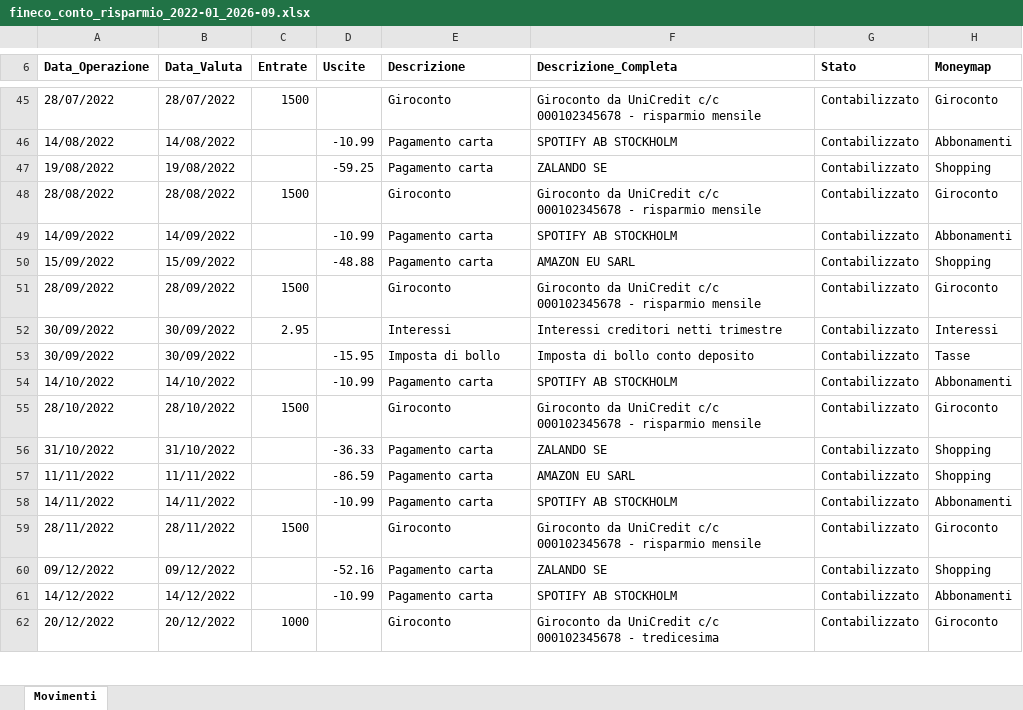
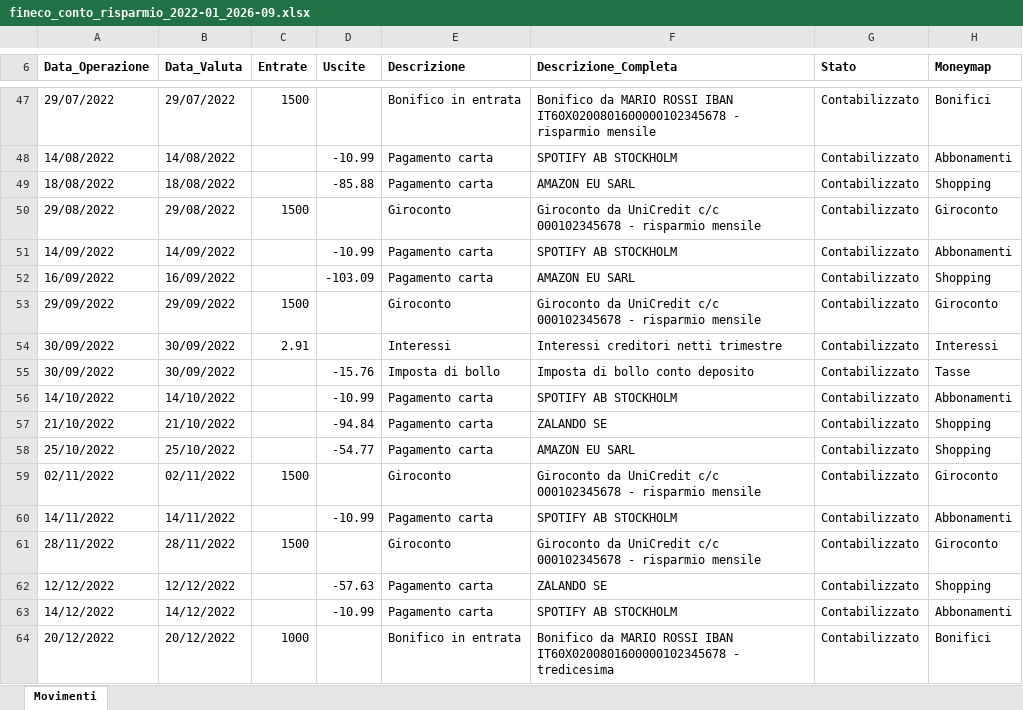
Before and after one commit to Dona317/MyFinancePlace, an Excel workbook: samples/dati_fittizi/due_banche/fineco_conto_risparmio_2022-01_2026-09.xlsx, sheet Movimenti, drawn as a sheet; only a part is shown, gaps mark what is left out; values as stored, in another font and other column widths than the file's, no borders; removed rows and columns are numbered as before the commit, all else as after; the diff covers the shown part only; the diff names each change by its address in the sheet, - before the commit and + after, or states it on an @@ line.

```diff
--- a/samples/dati_fittizi/due_banche/fineco_conto_risparmio_2022-01_2026-09.xlsx (sheet Movimenti)
+++ b/samples/dati_fittizi/due_banche/fineco_conto_risparmio_2022-01_2026-09.xlsx (sheet Movimenti)
-A47 (Data_Operazione): 28/07/2022
+A47 (Data_Operazione): 29/07/2022
-B47 (Data_Valuta): 28/07/2022
+B47 (Data_Valuta): 29/07/2022
-E47 (Descrizione): Giroconto
+E47 (Descrizione): Bonifico in entrata
-F47 (Descrizione_Completa): Giroconto da UniCredit c/c 000102345678 - risparmio…
+F47 (Descrizione_Completa): Bonifico da MARIO ROSSI IBAN IT60X0200801600000102345678 - risparmio…
-H47 (Moneymap): Giroconto
+H47 (Moneymap): Bonifici
-A49 (Data_Operazione): 19/08/2022
+A49 (Data_Operazione): 18/08/2022
-B49 (Data_Valuta): 19/08/2022
+B49 (Data_Valuta): 18/08/2022
-D49 (Uscite): -59.25
+D49 (Uscite): -85.88
-F49 (Descrizione_Completa): ZALANDO SE
+F49 (Descrizione_Completa): AMAZON EU SARL
-A50 (Data_Operazione): 28/08/2022
+A50 (Data_Operazione): 29/08/2022
-B50 (Data_Valuta): 28/08/2022
+B50 (Data_Valuta): 29/08/2022
-A52 (Data_Operazione): 15/09/2022
+A52 (Data_Operazione): 16/09/2022
-B52 (Data_Valuta): 15/09/2022
+B52 (Data_Valuta): 16/09/2022
-D52 (Uscite): -48.88
+D52 (Uscite): -103.09
-A53 (Data_Operazione): 28/09/2022
+A53 (Data_Operazione): 29/09/2022
-B53 (Data_Valuta): 28/09/2022
+B53 (Data_Valuta): 29/09/2022
-C54 (Entrate): 2.95
+C54 (Entrate): 2.91
-D55 (Uscite): -15.95
+D55 (Uscite): -15.76
-row 55: 28/10/2022 | 28/10/2022 | 1500 |  | Giroconto | Giroconto da UniCredit c/c 000102345678 - risparmio mensile | Contabilizzato | Giroconto
-A57 (Data_Operazione): 31/10/2022
+A57 (Data_Operazione): 21/10/2022
-B57 (Data_Valuta): 31/10/2022
+B57 (Data_Valuta): 21/10/2022
-D57 (Uscite): -36.33
+D57 (Uscite): -94.84
-A58 (Data_Operazione): 11/11/2022
+A58 (Data_Operazione): 25/10/2022
-B58 (Data_Valuta): 11/11/2022
+B58 (Data_Valuta): 25/10/2022
-D58 (Uscite): -86.59
+D58 (Uscite): -54.77
+row 59: 02/11/2022 | 02/11/2022 | 1500 |  | Giroconto | Giroconto da UniCredit c/c 000102345678 - risparmio mensile | Contabilizzato | Giroconto
-A62 (Data_Operazione): 09/12/2022
+A62 (Data_Operazione): 12/12/2022
-B62 (Data_Valuta): 09/12/2022
+B62 (Data_Valuta): 12/12/2022
-D62 (Uscite): -52.16
+D62 (Uscite): -57.63
-E64 (Descrizione): Giroconto
+E64 (Descrizione): Bonifico in entrata
-F64 (Descrizione_Completa): Giroconto da UniCredit c/c 000102345678 - tredicesima
+F64 (Descrizione_Completa): Bonifico da MARIO ROSSI IBAN IT60X0200801600000102345678 - tredicesima
-H64 (Moneymap): Giroconto
+H64 (Moneymap): Bonifici
```
Also changed, not shown: 70 added rows, 61 removed rows and 324 edited cells elsewhere in this sheet, 17 other files.
